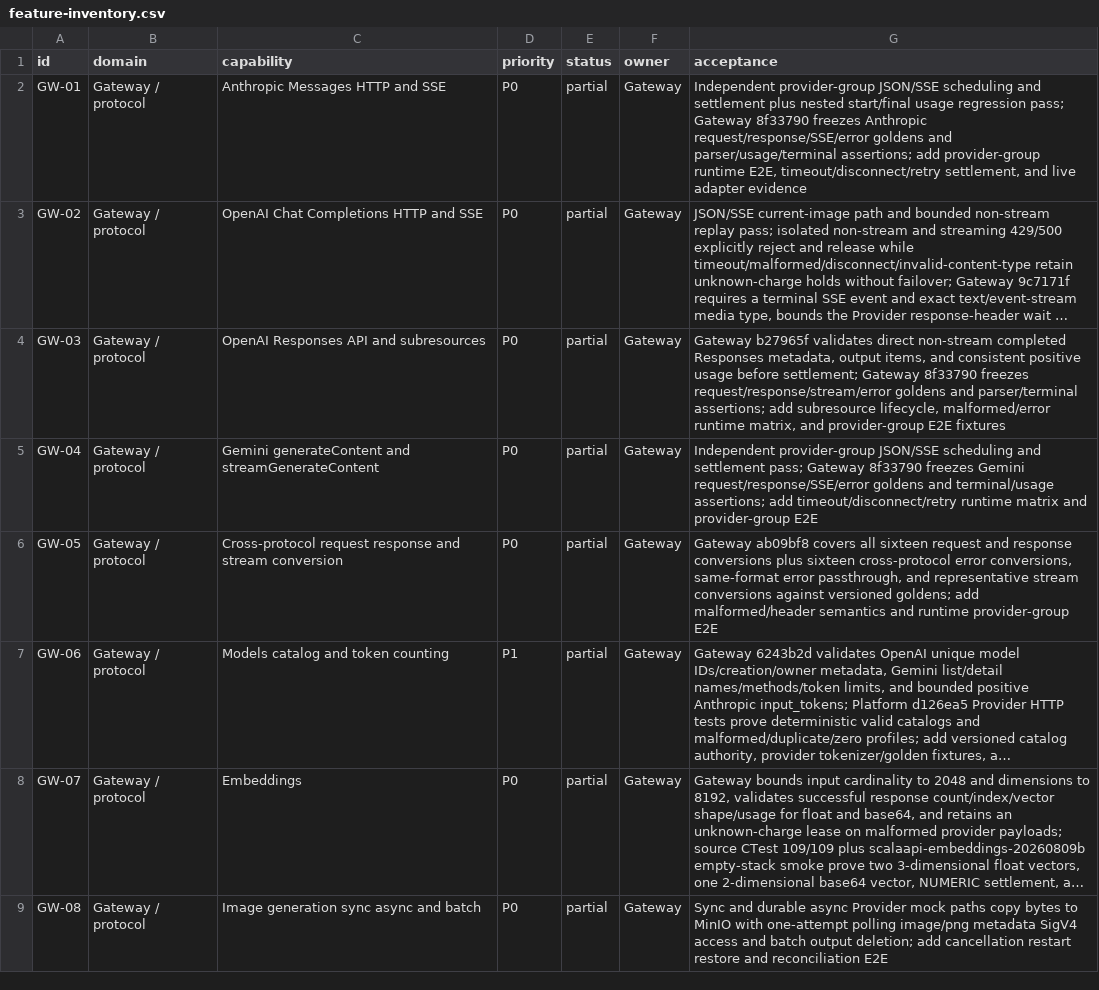
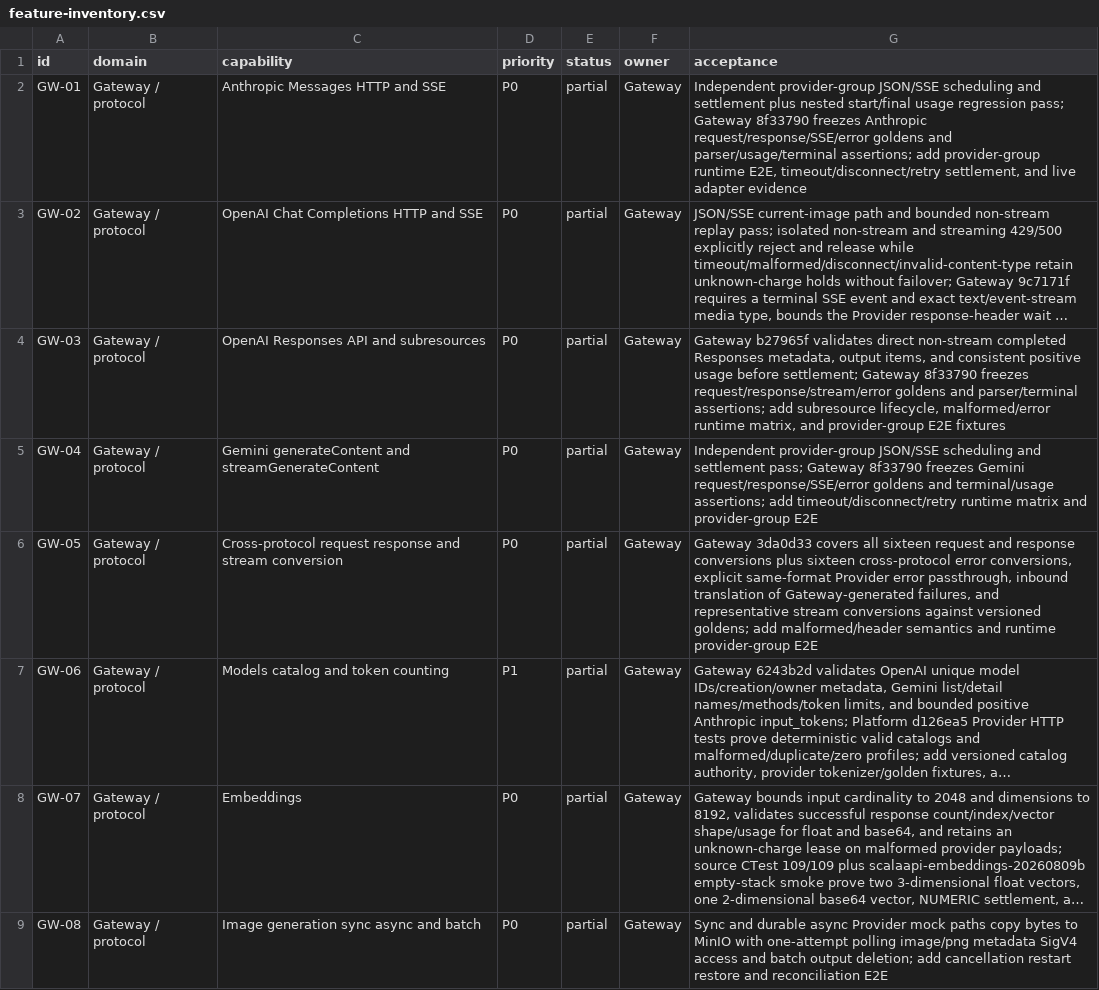
Before and after one commit to GMorandi/ScalaAPI-Platform, a CSV file: docs/rewrite/feature-inventory.csv, drawn as a sheet; only a part is shown; long unchanged cells end in …; the diff names each change by its address in the sheet, - before the commit and + after, or states it on an @@ line.

Commit message:
docs(rewrite): record native generated-error translation
Advance the rewrite evidence from Gateway ab09bf8 to 3da0d33. Document that explicit same-format Provider errors remain native while Gateway-generated transport and protocol failures are translated to the inbound OpenAI, Anthropic, or Gemini envelope. Keep runtime provider-group E2E, Responses subresource lifecycle, and full feature inventory completion explicitly open.

```diff
--- a/docs/rewrite/feature-inventory.csv
+++ b/docs/rewrite/feature-inventory.csv
-G6 (acceptance): Gateway ab09bf8 covers all sixteen request and response conversions plus sixteen cross-protocol error conversions, same-format error passthrough, and representative…
+G6 (acceptance): Gateway 3da0d33 covers all sixteen request and response conversions plus sixteen cross-protocol error conversions, explicit same-format Provider error passthrough, inbound translation of Gateway-generated failures, and representative…
```
Also changed, not shown: 4 other files.
